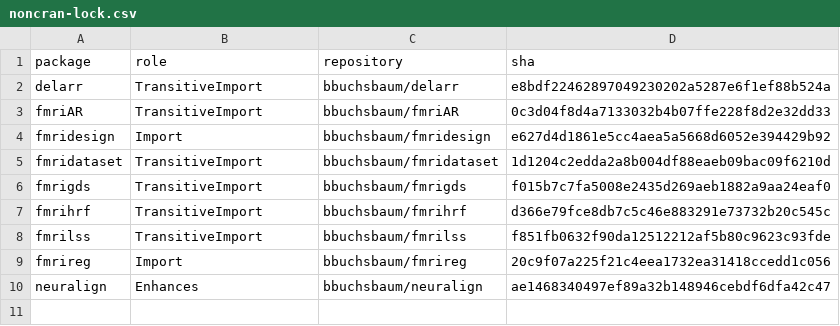
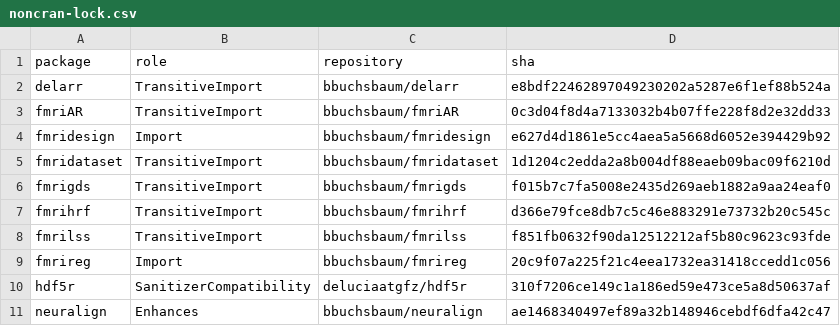
Before and after one commit to bbuchsbaum/dkge, a CSV file: tools/release/noncran-lock.csv, drawn as a sheet.

Commit message:
Pin HDF5 2 sanitizer compatibility

```diff
--- a/tools/release/noncran-lock.csv
+++ b/tools/release/noncran-lock.csv
@@ -9,2 +9,3 @@ fmrilss,TransitiveImport,bbuchsbaum/fmrilss,f851fb0632f90da12512212af5b80c9623c9
 fmrireg,Import,bbuchsbaum/fmrireg,20c9f07a225f21c4eea1732ea31418ccedd1c056
+hdf5r,SanitizerCompatibility,deluciaatgfz/hdf5r,310f7206ce149c1a186ed59e473ce5a8d50637af
 neuralign,Enhances,bbuchsbaum/neuralign,ae1468340497ef89a32b148946cebdf6dfa42c47
```
Also changed, not shown: 2 other files.
